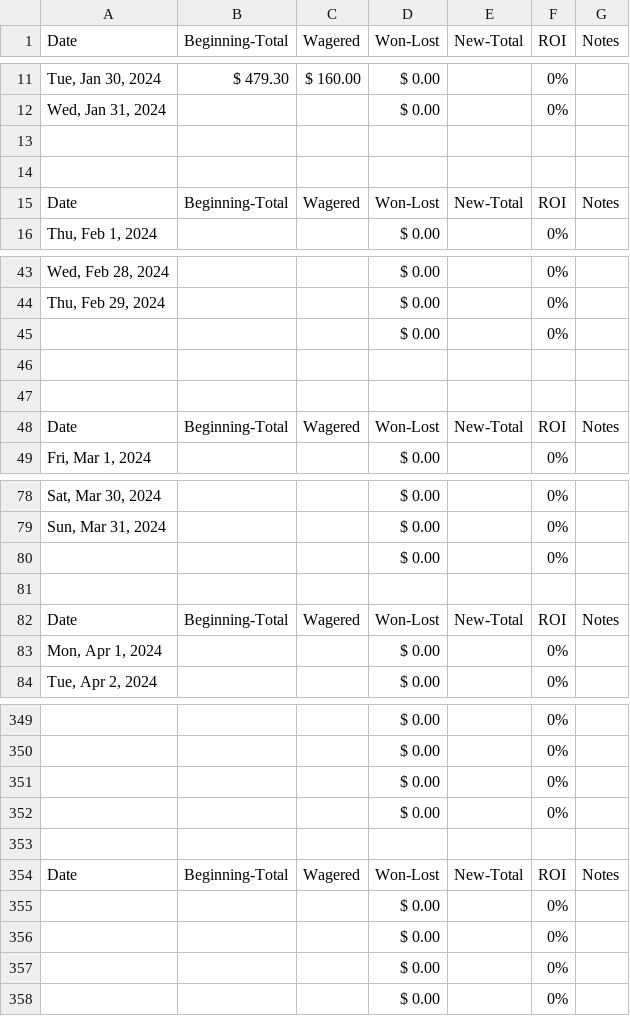
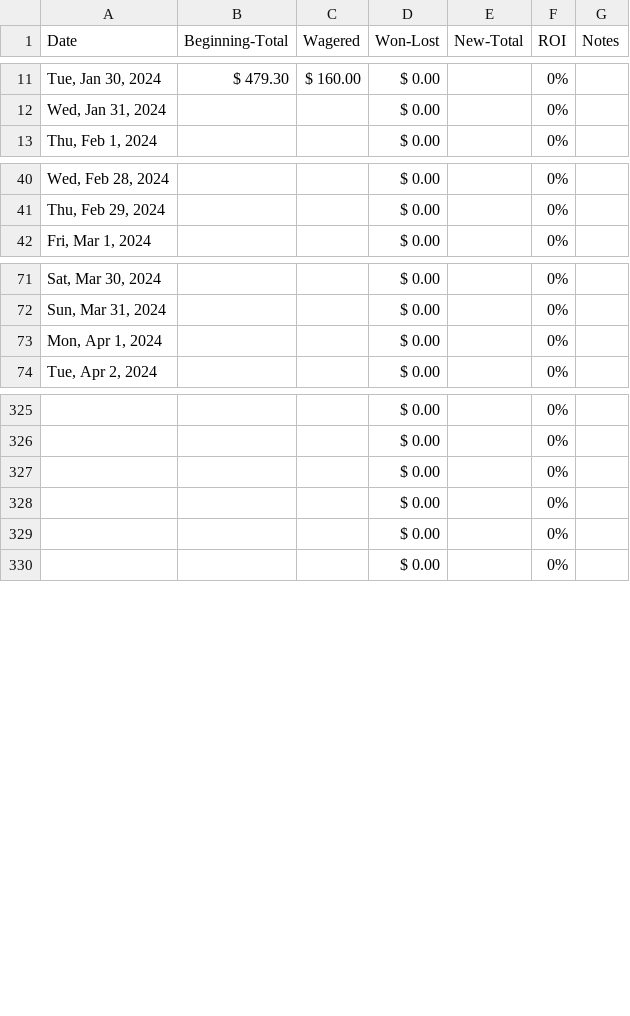
Before and after one commit to quantegytrading/quantegy.io, a CSV file: public/sportsballs.csv, drawn as a sheet; only a part is shown, gaps mark what is left out; the diff covers the shown part only; the diff names each change by its address in the sheet, - before the commit and + after, or states it on an @@ line.

Commit message:
Update sportsballs.csv

```diff
--- a/public/sportsballs.csv
+++ b/public/sportsballs.csv
-row 13: (empty)
-row 14: (empty)
-row 15: Date | Beginning-Total | Wagered | Won-Lost | New-Total | ROI | Notes
-row 45:  |  |  | $ 0.00 |  | 0%
-row 46: (empty)
-row 47: (empty)
-row 48: Date | Beginning-Total | Wagered | Won-Lost | New-Total | ROI | Notes
-row 80:  |  |  | $ 0.00 |  | 0%
-row 81: (empty)
-row 82: Date | Beginning-Total | Wagered | Won-Lost | New-Total | ROI | Notes
-row 351:  |  |  | $ 0.00 |  | 0%
-row 352:  |  |  | $ 0.00 |  | 0%
-row 353: (empty)
-row 354: Date | Beginning-Total | Wagered | Won-Lost | New-Total | ROI | Notes
```
Also changed, not shown: 14 removed rows elsewhere in this file.
